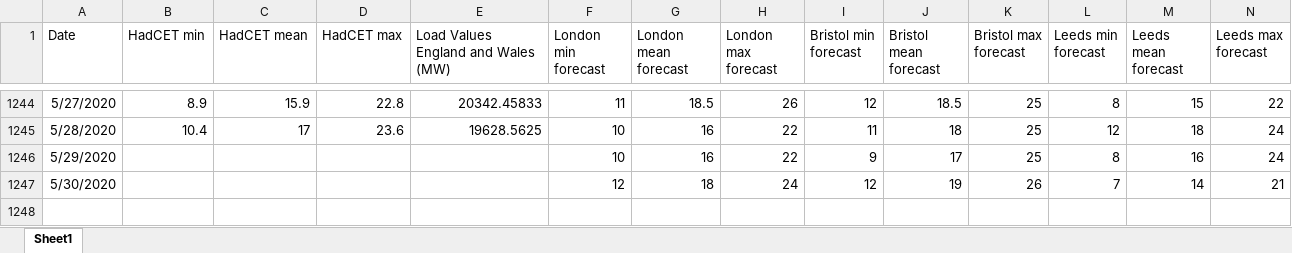
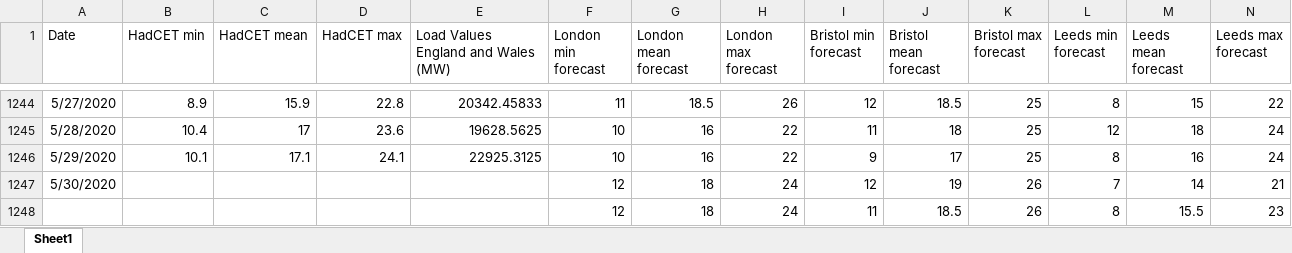
Before and after one commit to chiaracecilia/forecasting_competition, an Excel workbook: load_weather_dataset.xlsx, sheet Sheet1, drawn as a sheet; only a part is shown, gaps mark what is left out; values as stored, in another font and other column widths than the file's, no borders; rows hold the shown columns only; the diff names each change by its address in the sheet, - before the commit and + after, or states it on an @@ line.

Commit message:
30/05 update

```diff
--- a/load_weather_dataset.xlsx (sheet Sheet1)
+++ b/load_weather_dataset.xlsx (sheet Sheet1)
-B1246 (HadCET min): (empty)
+B1246 (HadCET min): 10.1
-C1246 (HadCET mean): (empty)
+C1246 (HadCET mean): 17.1
-D1246 (HadCET max): (empty)
+D1246 (HadCET max): 24.1
-E1246: (empty)
+E1246: 22925.3125
+row 1248:  |  |  |  |  | 12 | 18 | 24 | 11 | 18.5 | 26 | 8 | 15.5 | 23
```
